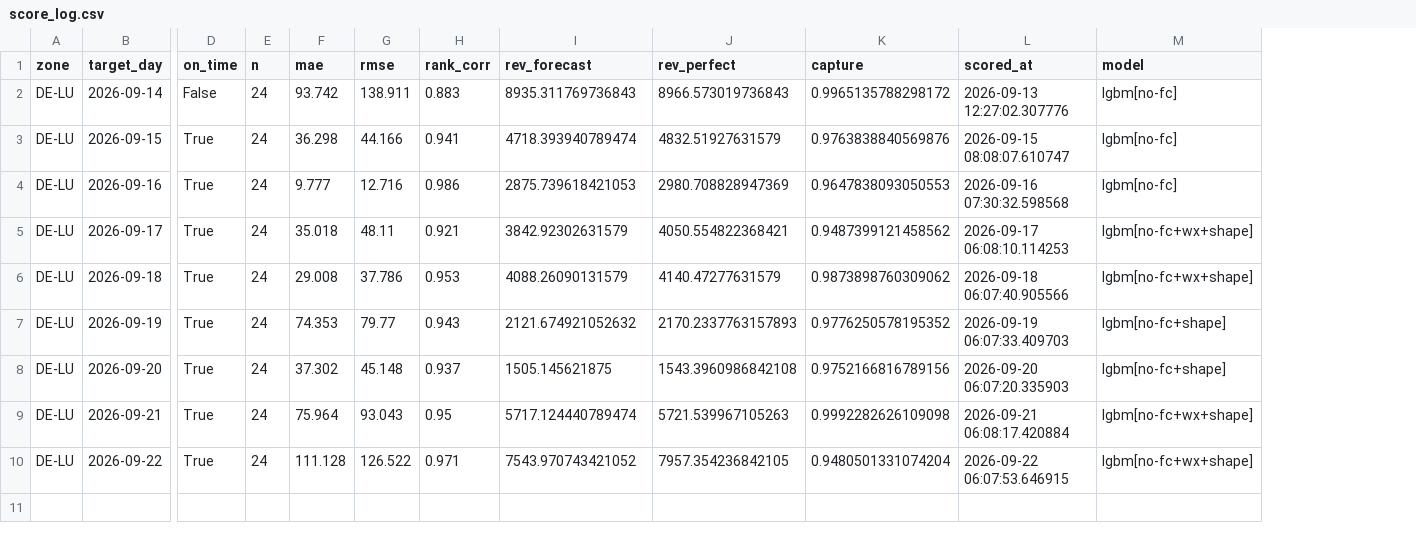
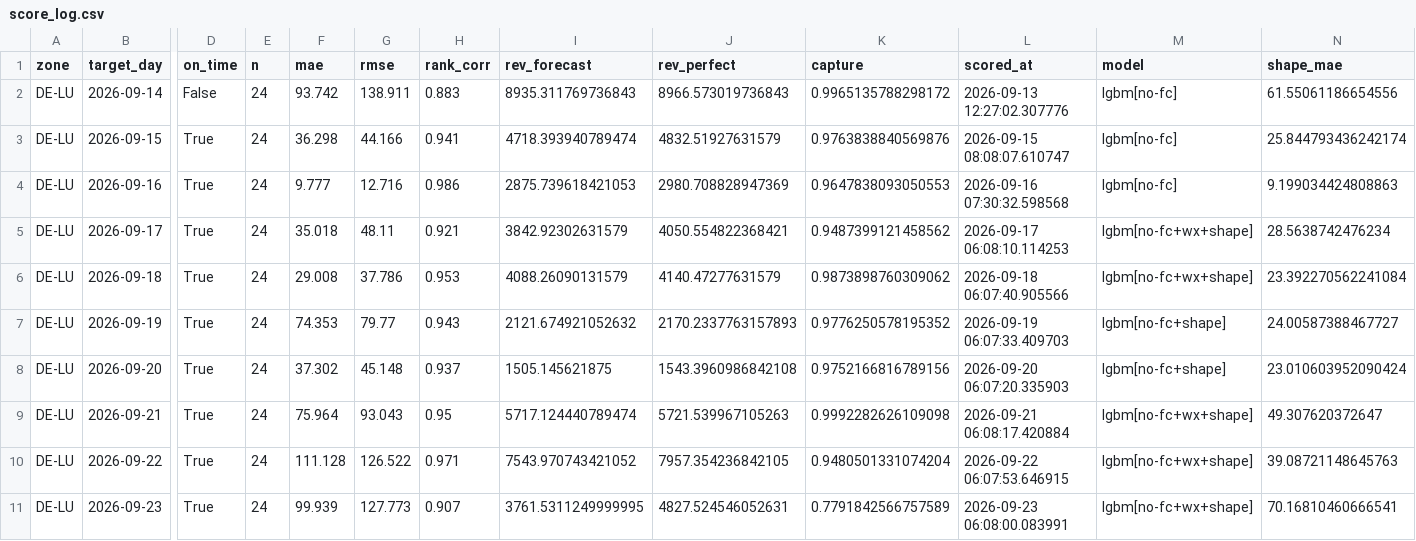
Before and after one commit to dayaheadlab/dayaheadlab.github.io, a CSV file: state/score_log.csv, drawn as a sheet; only a part is shown, gaps mark what is left out; rows hold the shown columns only; the diff names each change by its address in the sheet, - before the commit and + after, or states it on an @@ line.

```diff
--- a/state/score_log.csv
+++ b/state/score_log.csv
+column N (shape_mae), rows 2-10: 61.55061186654556 | 25.844793436242174 | 9.199034424808863 | 28.5638742476234 | 23.392270562241084 | 24.00587388467727 | 23.010603952090424 | 49.307620372647 | 39.08721148645763
+row 11: DE-LU | 2026-09-23 | True | 24 | 99.939 | 127.773 | 0.907 | 3761.5311249999995 | 4827.524546052631 | 0.7791842566757589 | 2026-09-23 06:08:00.083991 | lgbm[no-fc+wx+shape] | 70.16810460666541
```
Also changed, not shown: state/forecast_log.csv, 3 other files.
